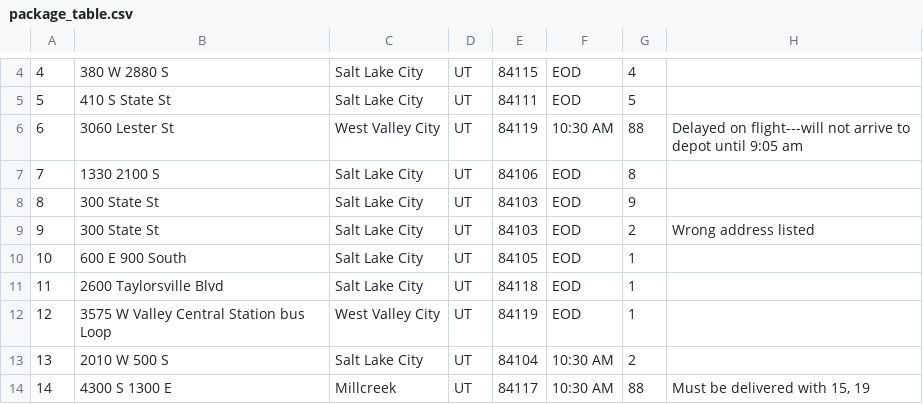
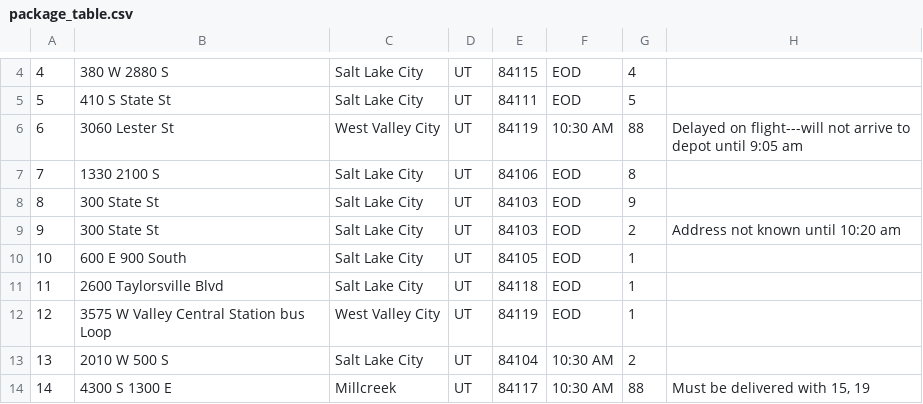
Before and after one commit to cbrainerd/nhp2, a CSV file: wgups/data/package_table.csv, drawn as a sheet; only a part is shown, gaps mark what is left out.

Commit message:
package constraints are working

```diff
--- a/wgups/data/package_table.csv
+++ b/wgups/data/package_table.csv
@@ -8,3 +8,3 @@
 8,300 State St,Salt Lake City,UT,84103,EOD,9,
-9,300 State St,Salt Lake City,UT,84103,EOD,2,Wrong address listed
+9,300 State St,Salt Lake City,UT,84103,EOD,2,Address not known until 10:20 am
 10,600 E 900 South,Salt Lake City,UT,84105,EOD,1,
```
Also changed, not shown: 5 other files.
